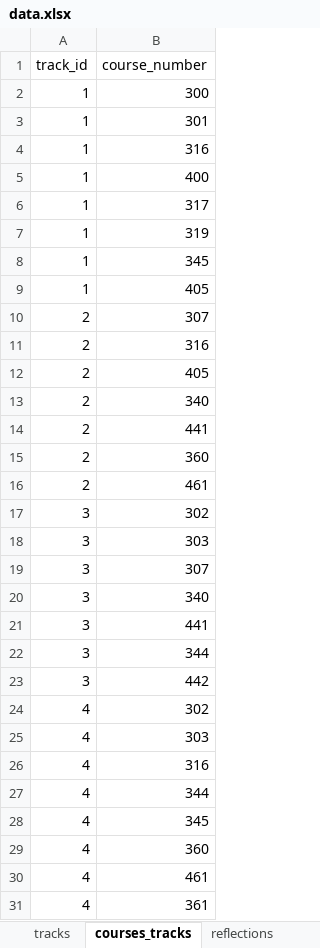
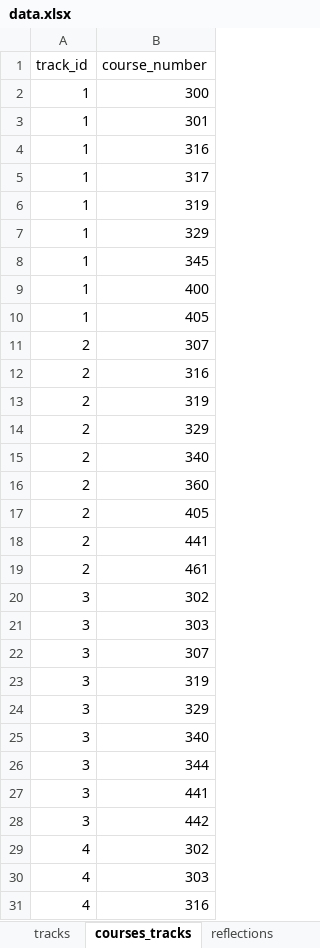
Before and after one commit to UBCMath/coursemap, an Excel workbook: data/data.xlsx, sheet courses_tracks, drawn as a sheet; only a part is shown; the shorter side is filled out with more unchanged rows; values as stored, in another font and other column widths than the file's, no borders; the diff covers the shown part only; the diff names each change by its address in the sheet, - before the commit and + after, or states it on an @@ line.

```diff
--- a/data/data.xlsx (sheet courses_tracks)
+++ b/data/data.xlsx (sheet courses_tracks)
+row 7: 1 | 329
@@ row 5 moved to row 9: 1 @@
+row 13: 2 | 319
+row 14: 2 | 329
@@ row 13 moved to row 15: 2 @@
@@ row 15 moved to row 16: 2 @@
+row 23: 3 | 319
+row 24: 3 | 329
@@ row 22 moved to row 26: 3 @@
```
Also changed, not shown: 4 added rows, 1 removed row and 2 moved rows elsewhere in this sheet, sheet requisites_program1, sheet requisites_program2, sheet courses_program1, sheet courses_requisites, sheet courses_program2, sheet tracks, 5 more sheets, formulas that keep their value, 1 other file.
